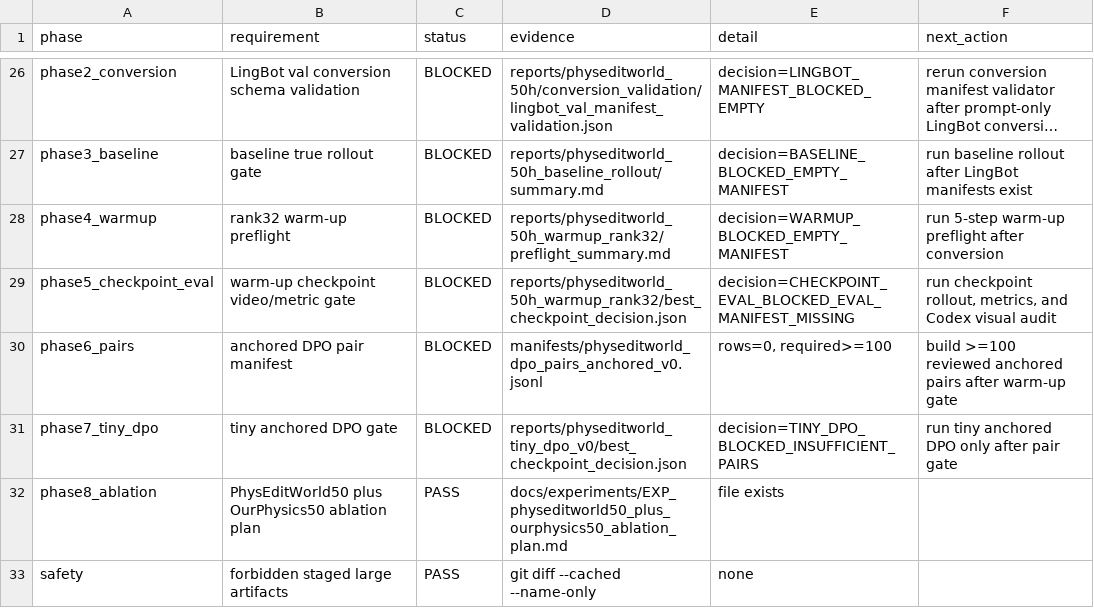
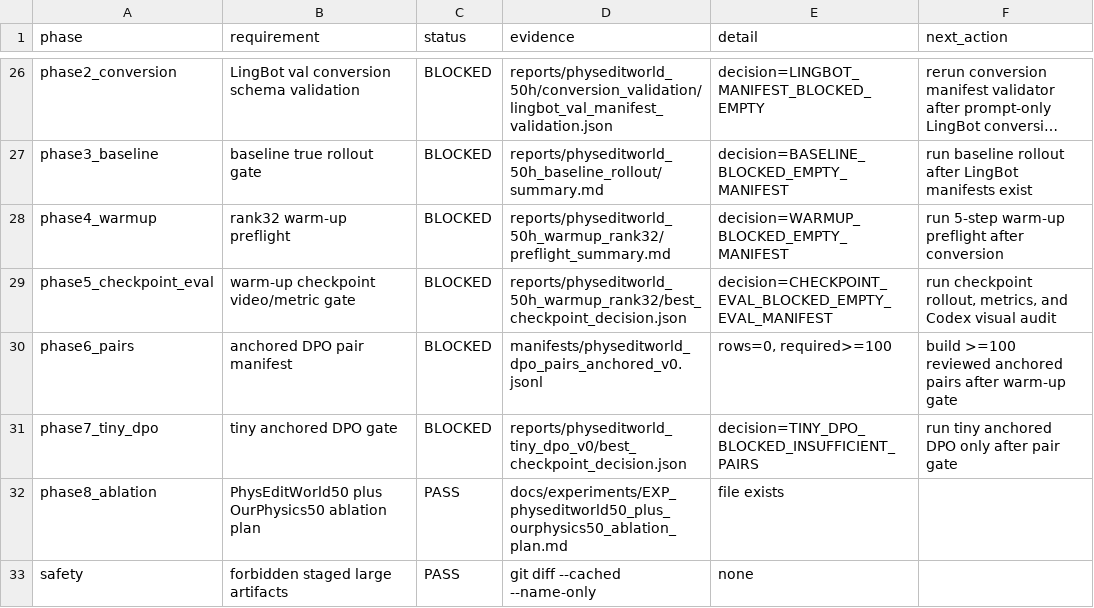
Before and after one commit to jh5117-debug/worldworld-phy, a CSV file: reports/physeditworld_50h/completion_audit/physeditworld_completion_matrix.csv, drawn as a sheet; only a part is shown, gaps mark what is left out; long unchanged cells end in ….

```diff
--- a/reports/physeditworld_50h/completion_audit/physeditworld_completion_matrix.csv
+++ b/reports/physeditworld_50h/completion_audit/physeditworld_completion_matrix.csv
@@ -28,3 +28,3 @@ phase3_baseline,baseline true rollout gate,BLOCKED,reports/physeditworld_50h_bas
 phase4_warmup,rank32 warm-up preflight,BLOCKED,reports/physeditworld_50h_warmup_rank32/preflight_summary.md,decision=WARMUP_BLOCKED_EMPTY_MANIFEST,run 5-step warm-up preflight after conversion
-phase5_checkpoint_eval,warm-up checkpoint video/metric gate,BLOCKED,reports/physeditworld_50h_warmup_rank32/best_checkpoint_decision.json,decision=CHECKPOINT_EVAL_BLOCKED_EVAL_MANIFEST_MISSING,"run checkpoint rollout, metrics, and Codex visual audit"
+phase5_checkpoint_eval,warm-up checkpoint video/metric gate,BLOCKED,reports/physeditworld_50h_warmup_rank32/best_checkpoint_decision.json,decision=CHECKPOINT_EVAL_BLOCKED_EMPTY_EVAL_MANIFEST,"run checkpoint rollout, metrics, and Codex visual audit"
 phase6_pairs,anchored DPO pair manifest,BLOCKED,manifests/physeditworld_dpo_pairs_anchored_v0.jsonl,"rows=0, required>=100",build >=100 reviewed anchored pairs after warm-up gate
```
Also changed, not shown: reports/physeditworld_50h/requirement_matrix.csv, reports/physeditworld_50h_warmup_rank32/checkpoint_eval_summary.csv, 9 other files.
